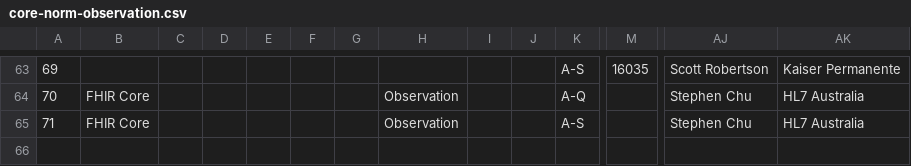
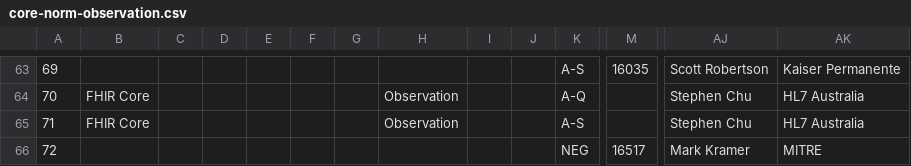
Before and after one commit to jmandel/csv-to-fhir-tracker, a CSV file: 2018-05/core-norm-observation.csv, drawn as a sheet; only a part is shown, gaps mark what is left out; rows hold the shown columns only; the diff names each change by its address in the sheet, - before the commit and + after, or states it on an @@ line.

```diff
--- a/2018-05/core-norm-observation.csv
+++ b/2018-05/core-norm-observation.csv
+row 66: 72 |  |  |  |  |  |  |  |  |  | NEG | 16517 | Mark Kramer | MITRE
```
Also changed, not shown: 2018-05/core-norm-patient.csv, 2018-05/medication.csv.
